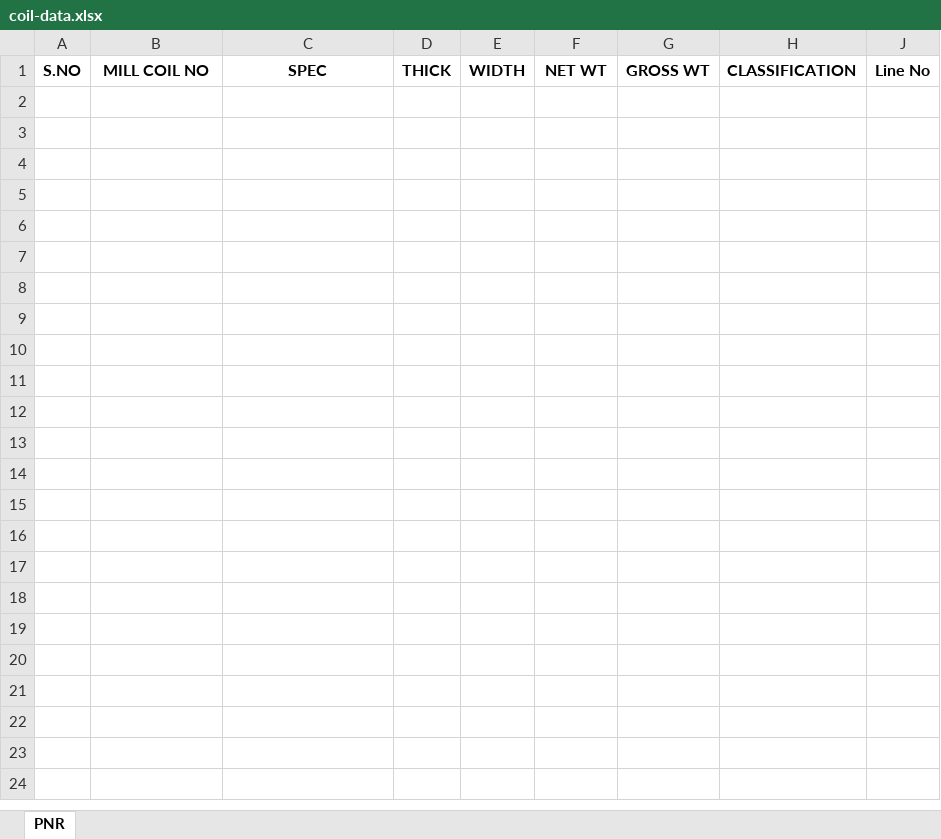
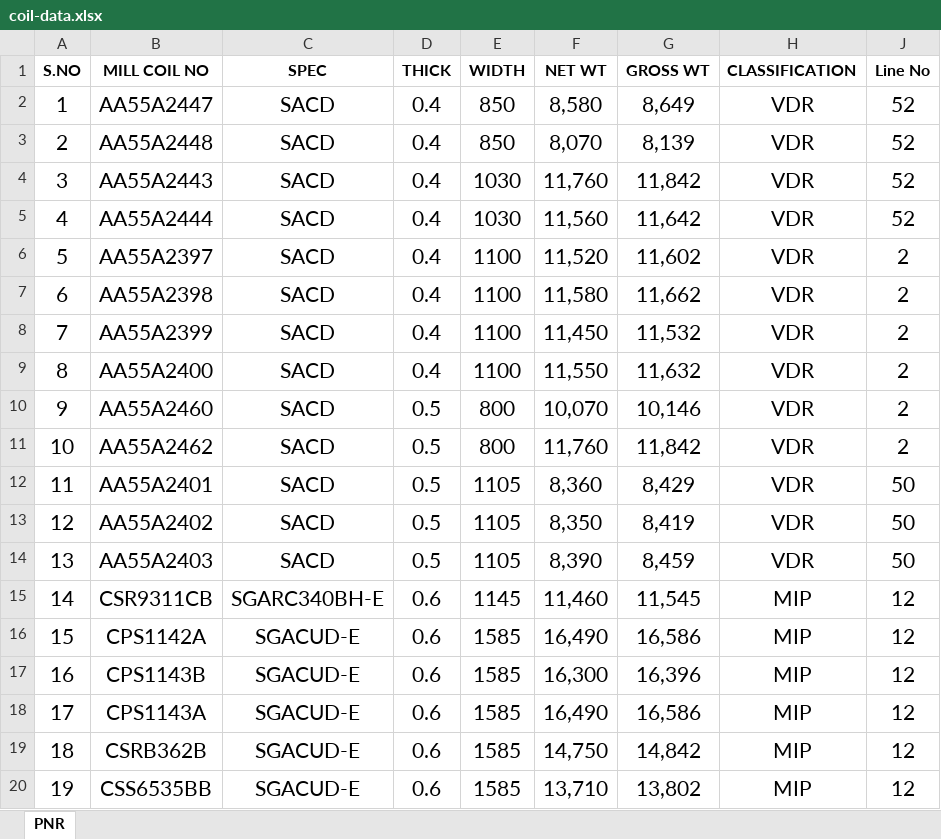
Before and after one commit to gmanand23/Coil_Info, an Excel workbook: coil-data.xlsx, sheet PNR, drawn as a sheet; only a part is shown; values as stored, in another font and other column widths than the file's, no borders; conditional formats not drawn; the diff covers the shown part only; the diff names each change by its address in the sheet, - before the commit and + after, or states it on an @@ line.

Commit message:
Add files via upload

```diff
--- a/coil-data.xlsx (sheet PNR)
+++ b/coil-data.xlsx (sheet PNR)
+row 2: 1 | AA55A2447 | SACD | 0.4 | 850 | 8,580 | 8,649 | VDR | 52
+row 3: 2 | AA55A2448 | SACD | 0.4 | 850 | 8,070 | 8,139 | VDR | 52
+row 4: 3 | AA55A2443 | SACD | 0.4 | 1030 | 11,760 | 11,842 | VDR | 52
+row 5: 4 | AA55A2444 | SACD | 0.4 | 1030 | 11,560 | 11,642 | VDR | 52
+row 6: 5 | AA55A2397 | SACD | 0.4 | 1100 | 11,520 | 11,602 | VDR | 2
+row 7: 6 | AA55A2398 | SACD | 0.4 | 1100 | 11,580 | 11,662 | VDR | 2
+row 8: 7 | AA55A2399 | SACD | 0.4 | 1100 | 11,450 | 11,532 | VDR | 2
+row 9: 8 | AA55A2400 | SACD | 0.4 | 1100 | 11,550 | 11,632 | VDR | 2
+row 10: 9 | AA55A2460 | SACD | 0.5 | 800 | 10,070 | 10,146 | VDR | 2
+row 11: 10 | AA55A2462 | SACD | 0.5 | 800 | 11,760 | 11,842 | VDR | 2
+row 12: 11 | AA55A2401 | SACD | 0.5 | 1105 | 8,360 | 8,429 | VDR | 50
+row 13: 12 | AA55A2402 | SACD | 0.5 | 1105 | 8,350 | 8,419 | VDR | 50
+row 14: 13 | AA55A2403 | SACD | 0.5 | 1105 | 8,390 | 8,459 | VDR | 50
+row 15: 14 | CSR9311CB | SGARC340BH-E | 0.6 | 1145 | 11,460 | 11,545 | MIP | 12
+row 16: 15 | CPS1142A | SGACUD-E | 0.6 | 1585 | 16,490 | 16,586 | MIP | 12
+row 17: 16 | CPS1143B | SGACUD-E | 0.6 | 1585 | 16,300 | 16,396 | MIP | 12
+row 18: 17 | CPS1143A | SGACUD-E | 0.6 | 1585 | 16,490 | 16,586 | MIP | 12
+row 19: 18 | CSRB362B | SGACUD-E | 0.6 | 1585 | 14,750 | 14,842 | MIP | 12
+row 20: 19 | CSS6535BB | SGACUD-E | 0.6 | 1585 | 13,710 | 13,802 | MIP | 12
```
Also changed, not shown: 83 added rows elsewhere in this sheet.
